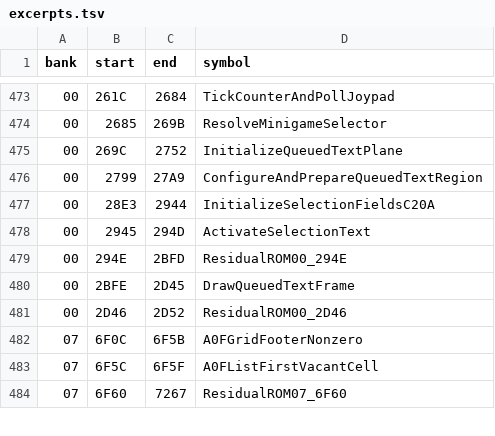
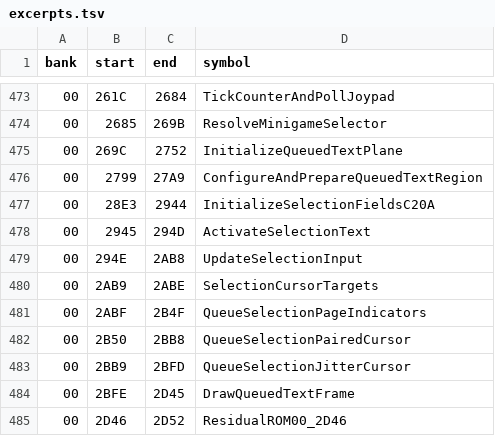
Before and after one commit to zenaror/net-de-get, a TSV file: config/excerpts.tsv, drawn as a sheet; only a part is shown, gaps mark what is left out; the shorter side is filled out with more unchanged rows.

Commit message:
Disassemble selection input cursors and guard probe ABI provenance

```diff
--- a/config/excerpts.tsv
+++ b/config/excerpts.tsv
@@ -478,3 +478,7 @@ bank	start	end	symbol
 00	2945	294D	ActivateSelectionText
-00	294E	2BFD	ResidualROM00_294E
+00	294E	2AB8	UpdateSelectionInput
+00	2AB9	2ABE	SelectionCursorTargets
+00	2ABF	2B4F	QueueSelectionPageIndicators
+00	2B50	2BB8	QueueSelectionPairedCursor
+00	2BB9	2BFD	QueueSelectionJitterCursor
 00	2BFE	2D45	DrawQueuedTextFrame
```
Also changed, not shown: 7 other files.
